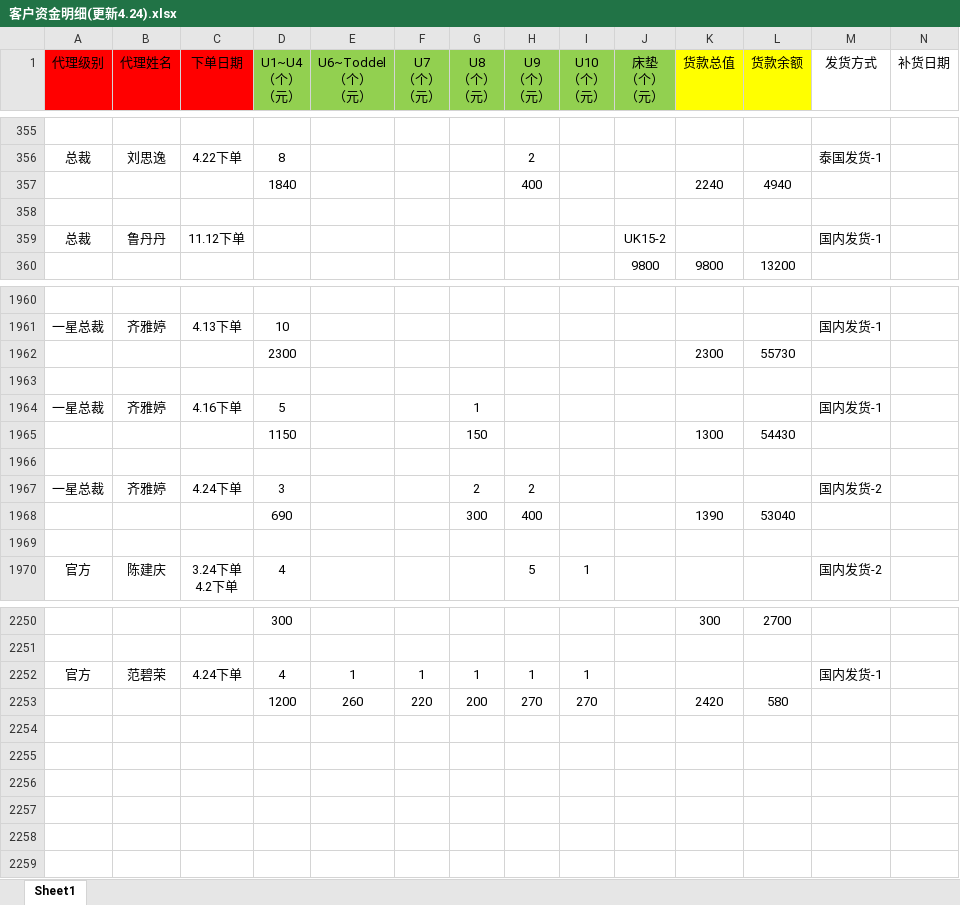
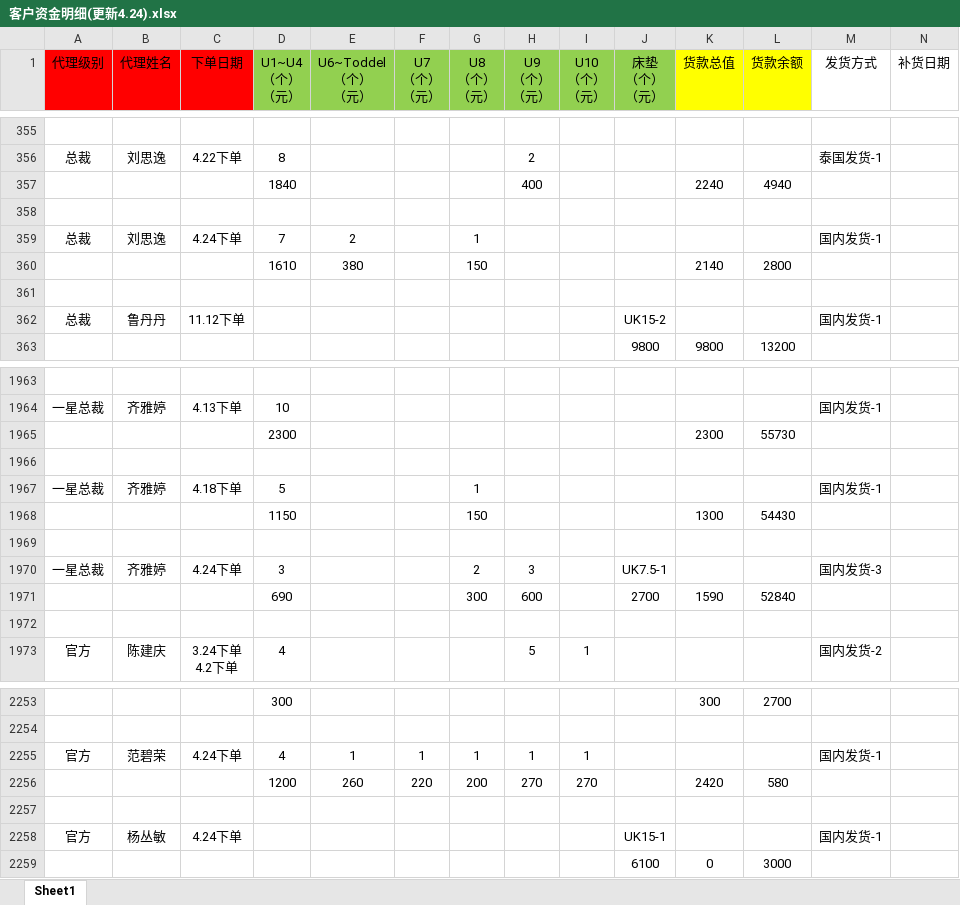
Before and after one commit to uoolatex/file, an Excel workbook: 客户资金明细(更新4.24).xlsx, sheet Sheet1, drawn as a sheet; only a part is shown, gaps mark what is left out; values as stored, in another font and other column widths than the file's, no borders; charts and pictures not drawn; removed rows and columns are numbered as before the commit, all else as after; rows hold the shown columns only; the diff names each change by its address in the sheet, - before the commit and + after, or states it on an @@ line.

```diff
--- a/客户资金明细(更新4.24).xlsx (sheet Sheet1)
+++ b/客户资金明细(更新4.24).xlsx (sheet Sheet1)
+row 359: 总裁 | 刘思逸 | 4.24下单 | 7 | 2 |  | 1 |  |  |  |  |  | 国内发货-1
+row 360:  |  |  | 1610 | 380 |  | 150 |  |  |  | 2140 | 2800
+row 361: (empty)
-C1967 (下单日期): 4.16下单
+C1967 (下单日期): 4.18下单
-H1970 (U9 （个） （元）): 2
+H1970 (U9 （个） （元）): 3
-J1970 (床垫 （个） （元）): (empty)
+J1970 (床垫 （个） （元）): UK7.5-1
-M1970 (发货方式): 国内发货-2
+M1970 (发货方式): 国内发货-3
-row 1968:  |  |  | 690 |  |  | 300 | 400 |  |  | 1390 | 53040
+row 1971:  |  |  | 690 |  |  | 300 | 600 |  | 2700 | 1590 | 52840
+row 2257: (empty)
+row 2258: 官方 | 杨丛敏 | 4.24下单 |  |  |  |  |  |  | UK15-1 |  |  | 国内发货-1
+row 2259:  |  |  |  |  |  |  |  |  | 6100 | 0 | 3000
```
Also changed, not shown: formulas that keep their value, charts or pictures, 4月/4月份客户发货需求(4.24).xlsx, 4月/4月份运费表(4.24).xlsx, 20 other files.
